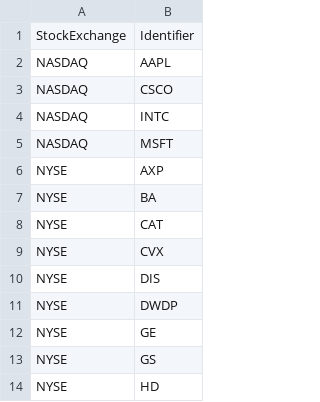
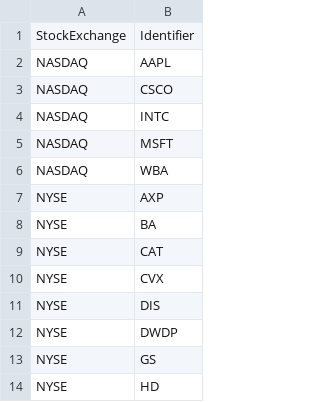
Before and after one commit to rasodu/IndexesConstituents, a CSV file: Data/CSV/DowJones30.csv, drawn as a sheet; only a part is shown; removed rows and columns are numbered as before the commit, all else as after; the diff names each change by its address in the sheet, - before the commit and + after, or states it on an @@ line.

Commit message:
Update stocks list.

```diff
--- a/Data/CSV/DowJones30.csv
+++ b/Data/CSV/DowJones30.csv
+row 6: NASDAQ | WBA
-row 12: NYSE | GE
```
Also changed, not shown: Data/CSV/SP500.csv, 2 other files.
